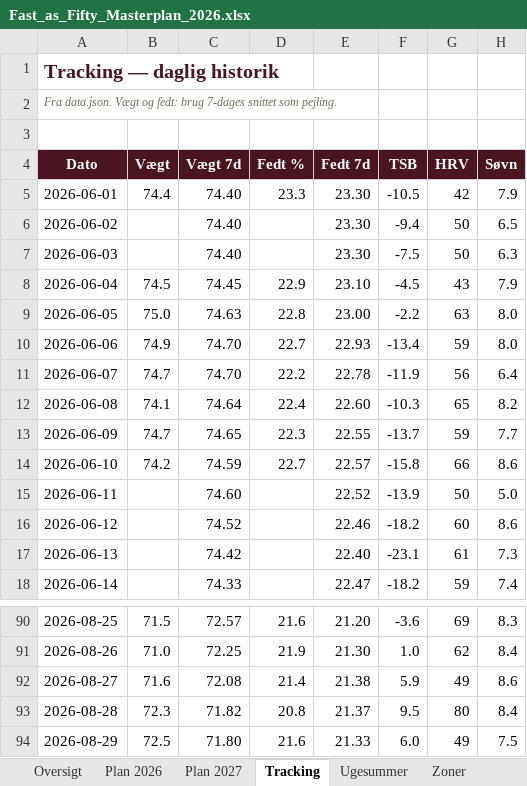
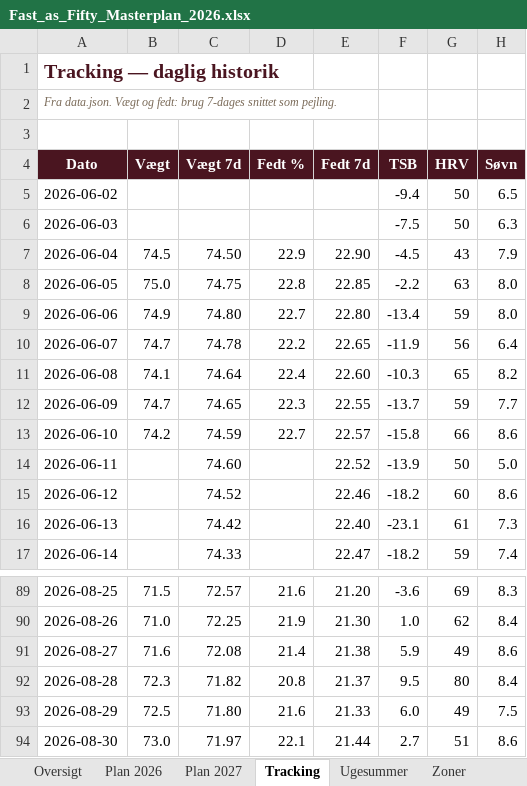
Before and after one commit to hammerbamsen/Fast-as-50, an Excel workbook: data/Fast_as_Fifty_Masterplan_2026.xlsx, sheet Tracking, drawn as a sheet; only a part is shown, gaps mark what is left out; values as stored, in another font and other column widths than the file's, no borders; removed rows and columns are numbered as before the commit, all else as after; the diff names each change by its address in the sheet, - before the commit and + after, or states it on an @@ line.

```diff
--- a/data/Fast_as_Fifty_Masterplan_2026.xlsx (sheet Tracking)
+++ b/data/Fast_as_Fifty_Masterplan_2026.xlsx (sheet Tracking)
-row 5: 2026-06-01 | 74.4 | 74.40 | 23.3 | 23.30 | -10.5 | 42 | 7.9
-C5:C6 (Vægt 7d): 74.40
+C5:C6 (Vægt 7d): (empty)
-E5:E6 (Fedt 7d): 23.30
+E5:E6 (Fedt 7d): (empty)
-C7 (Vægt 7d): 74.45
+C7 (Vægt 7d): 74.50
-E7 (Fedt 7d): 23.10
+E7 (Fedt 7d): 22.90
-C8 (Vægt 7d): 74.63
+C8 (Vægt 7d): 74.75
-E8 (Fedt 7d): 23.00
+E8 (Fedt 7d): 22.85
-C9 (Vægt 7d): 74.70
+C9 (Vægt 7d): 74.80
-E9 (Fedt 7d): 22.93
+E9 (Fedt 7d): 22.80
-C10 (Vægt 7d): 74.70
+C10 (Vægt 7d): 74.78
-E10 (Fedt 7d): 22.78
+E10 (Fedt 7d): 22.65
+row 94: 2026-08-30 | 73.0 | 71.97 | 22.1 | 21.44 | 2.7 | 51 | 8.6
```
Also changed, not shown: sheet Oversigt, sheet Ugesummer, 1 other file.
